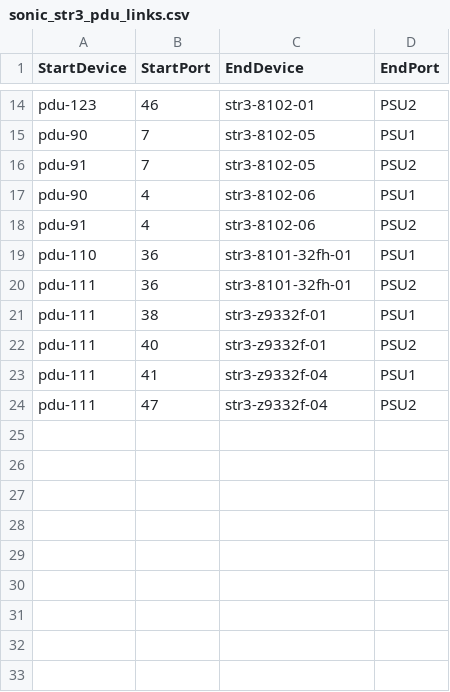
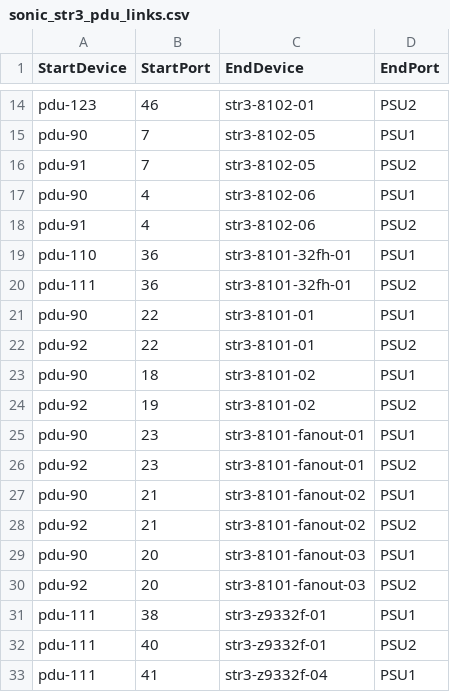
Before and after one commit to sonic-net/sonic-mgmt, a CSV file: ansible/files/sonic_str3_pdu_links.csv, drawn as a sheet; only a part is shown, gaps mark what is left out; the shorter side is filled out with more unchanged rows; the diff names each change by its address in the sheet, - before the commit and + after, or states it on an @@ line.

```diff
--- a/ansible/files/sonic_str3_pdu_links.csv
+++ b/ansible/files/sonic_str3_pdu_links.csv
+row 21: pdu-90 | 22 | str3-8101-01 | PSU1
+row 22: pdu-92 | 22 | str3-8101-01 | PSU2
+row 23: pdu-90 | 18 | str3-8101-02 | PSU1
+row 24: pdu-92 | 19 | str3-8101-02 | PSU2
+row 25: pdu-90 | 23 | str3-8101-fanout-01 | PSU1
+row 26: pdu-92 | 23 | str3-8101-fanout-01 | PSU2
+row 27: pdu-90 | 21 | str3-8101-fanout-02 | PSU1
+row 28: pdu-92 | 21 | str3-8101-fanout-02 | PSU2
+row 29: pdu-90 | 20 | str3-8101-fanout-03 | PSU1
+row 30: pdu-92 | 20 | str3-8101-fanout-03 | PSU2
```
Also changed, not shown: ansible/files/sonic_str3_console_links.csv, ansible/files/sonic_str3_devices.csv, 6 other files.
